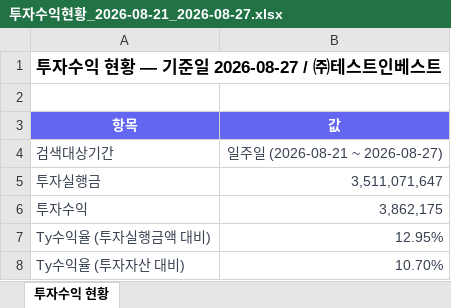
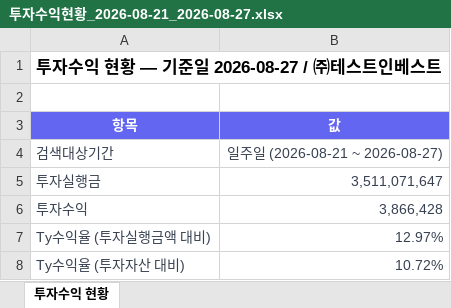
Before and after one commit to Joo2n/payhug-investor-admin, an Excel workbook: assets/xlsx/투자수익현황_2026-08-21_2026-08-27.xlsx, sheet 투자수익 현황, drawn as a sheet; values as stored, in another font and other column widths than the file's, no borders; the diff names each change by its address in the sheet, - before the commit and + after, or states it on an @@ line.

```diff
--- a/assets/xlsx/투자수익현황_2026-08-21_2026-08-27.xlsx (sheet 투자수익 현황)
+++ b/assets/xlsx/투자수익현황_2026-08-21_2026-08-27.xlsx (sheet 투자수익 현황)
-B6 (값): 3,862,175
+B6 (값): 3,866,428
-B7 (값): 12.95%
+B7 (값): 12.97%
-B8 (값): 10.70%
+B8 (값): 10.72%
```
Also changed, not shown: assets/xlsx/가맹점별투자자산_2026-08-27_2026-08-27.xlsx, assets/xlsx/월별투자수익_2026-03-01_2026-08-31.xlsx, 29 other files.
